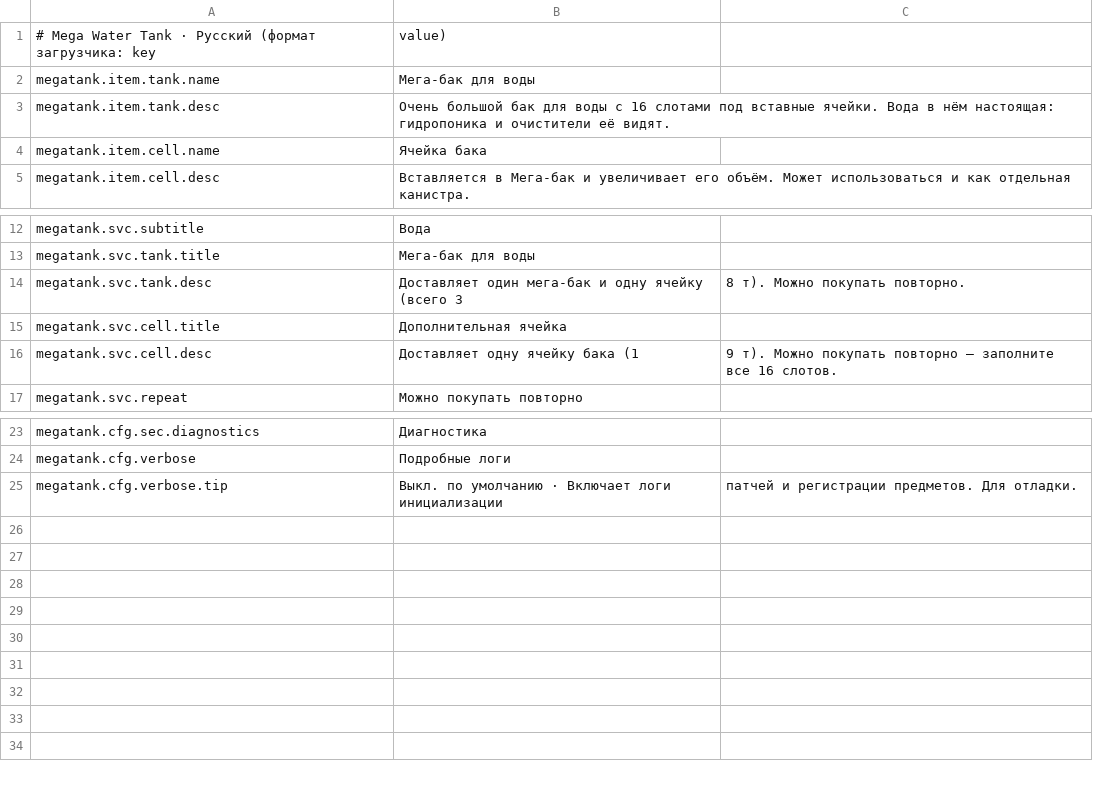
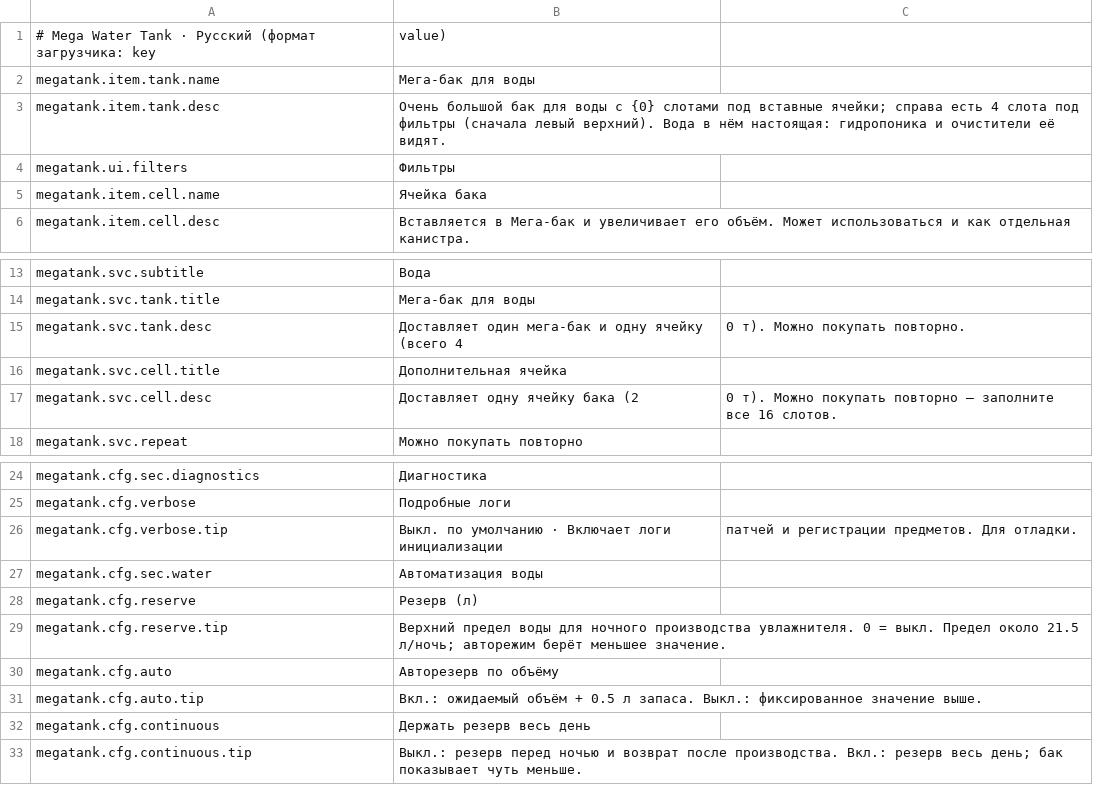
Before and after one commit to Heto-XD/MegaWaterTank, a CSV file: Localization/ru.csv, drawn as a sheet; only a part is shown, gaps mark what is left out.

Commit message:
feat(megatank): R3 配置化 + 过滤器槽 + 4x6 主格（Phase 1.1）

```diff
--- a/Localization/ru.csv
+++ b/Localization/ru.csv
@@ -2,3 +2,4 @@
 megatank.item.tank.name,Мега-бак для воды
-megatank.item.tank.desc,Очень большой бак для воды с 16 слотами под вставные ячейки. Вода в нём настоящая: гидропоника и очистители её видят.
+megatank.item.tank.desc,Очень большой бак для воды с {0} слотами под вставные ячейки; справа есть 4 слота под фильтры (сначала левый верхний). Вода в нём настоящая: гидропоника и очистители её видят.
+megatank.ui.filters,Фильтры
 megatank.item.cell.name,Ячейка бака
@@ -13,5 +14,5 @@ megatank.svc.subtitle,Вода
 megatank.svc.tank.title,Мега-бак для воды
-megatank.svc.tank.desc,Доставляет один мега-бак и одну ячейку (всего 3,8 т). Можно покупать повторно.
+megatank.svc.tank.desc,Доставляет один мега-бак и одну ячейку (всего 4,0 т). Можно покупать повторно.
 megatank.svc.cell.title,Дополнительная ячейка
-megatank.svc.cell.desc,Доставляет одну ячейку бака (1,9 т). Можно покупать повторно — заполните все 16 слотов.
+megatank.svc.cell.desc,Доставляет одну ячейку бака (2,0 т). Можно покупать повторно — заполните все 16 слотов.
 megatank.svc.repeat,Можно покупать повторно
@@ -25 +26,8 @@ megatank.cfg.verbose,Подробные логи
 megatank.cfg.verbose.tip,Выкл. по умолчанию · Включает логи инициализации, патчей и регистрации предметов. Для отладки.
+megatank.cfg.sec.water,Автоматизация воды
+megatank.cfg.reserve,Резерв (л)
+megatank.cfg.reserve.tip,Верхний предел воды для ночного производства увлажнителя. 0 = выкл. Предел около 21.5 л/ночь; авторежим берёт меньшее значение.
+megatank.cfg.auto,Авторезерв по объёму
+megatank.cfg.auto.tip,Вкл.: ожидаемый объём + 0.5 л запаса. Выкл.: фиксированное значение выше.
+megatank.cfg.continuous,Держать резерв весь день
+megatank.cfg.continuous.tip,Выкл.: резерв перед ночью и возврат после производства. Вкл.: резерв весь день; бак показывает чуть меньше.
```
Also changed, not shown: Localization/en.csv, Localization/zh.csv, 20 other files.
